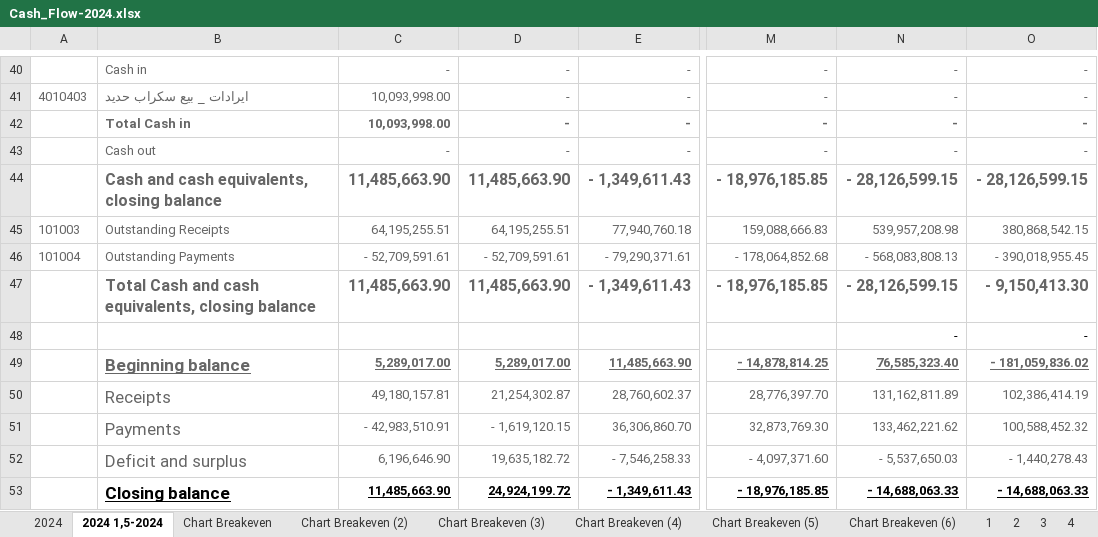
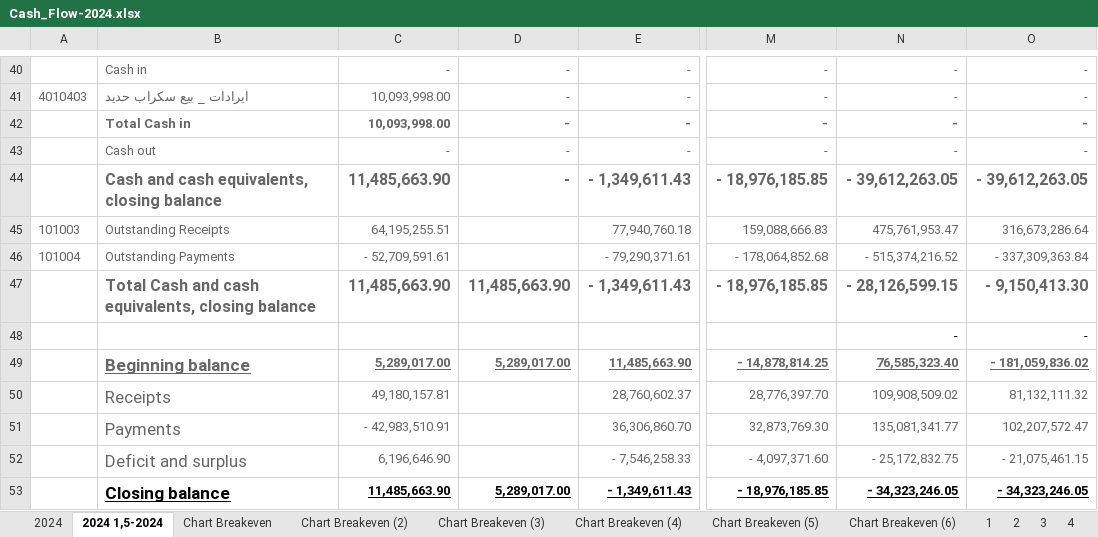
Before and after one commit to Trend-INTL/Odoo-17.0-Alu-Sys, an Excel workbook: Budget/Cash Flow/Cash_Flow-2024.xlsx, sheet 2024 1,5-2024, drawn as a sheet; only a part is shown, gaps mark what is left out; values as stored, in another font and other column widths than the file's, no borders; the diff names each change by its address in the sheet, - before the commit and + after, or states it on an @@ line.

```diff
--- a/Budget/Cash Flow/Cash_Flow-2024.xlsx (sheet 2024 1,5-2024)
+++ b/Budget/Cash Flow/Cash_Flow-2024.xlsx (sheet 2024 1,5-2024)
-D44: 11,485,663.90
+D44: -
-N44: - 28,126,599.15
+N44: - 39,612,263.05
-O44: - 28,126,599.15
+O44: - 39,612,263.05
-D45: 64,195,255.51
+D45: (empty)
-N45: 539,957,208.98
+N45: 475,761,953.47
-O45: 380,868,542.15
+O45: 316,673,286.64
-D46: - 52,709,591.61
+D46: (empty)
-N46: - 568,083,808.13
+N46: - 515,374,216.52
-O46: - 390,018,955.45
+O46: - 337,309,363.84
-D50: 21,254,302.87
+D50: (empty)
-N50: 131,162,811.89
+N50: 109,908,509.02
-O50: 102,386,414.19
+O50: 81,132,111.32
-D51: - 1,619,120.15
+D51: (empty)
-N51: 133,462,221.62
+N51: 135,081,341.77
-O51: 100,588,452.32
+O51: 102,207,572.47
-D52: 19,635,182.72
+D52: (empty)
-N52: - 5,537,650.03
+N52: - 25,172,832.75
-O52: - 1,440,278.43
+O52: - 21,075,461.15
-D53: 24,924,199.72
+D53: 5,289,017.00
-N53: - 14,688,063.33
+N53: - 34,323,246.05
-O53: - 14,688,063.33
+O53: - 34,323,246.05
```
Also changed, not shown: sheet 1, sheet Cash Flow 2024, sheet 3, hidden cells, 12 other files.
